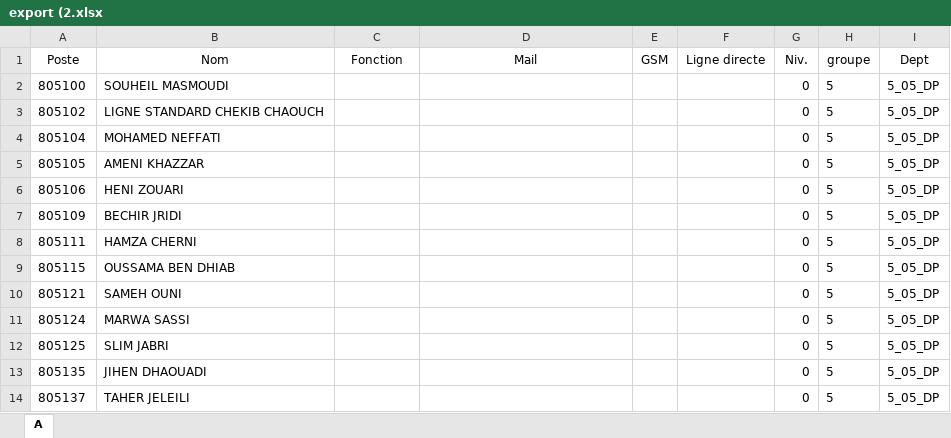
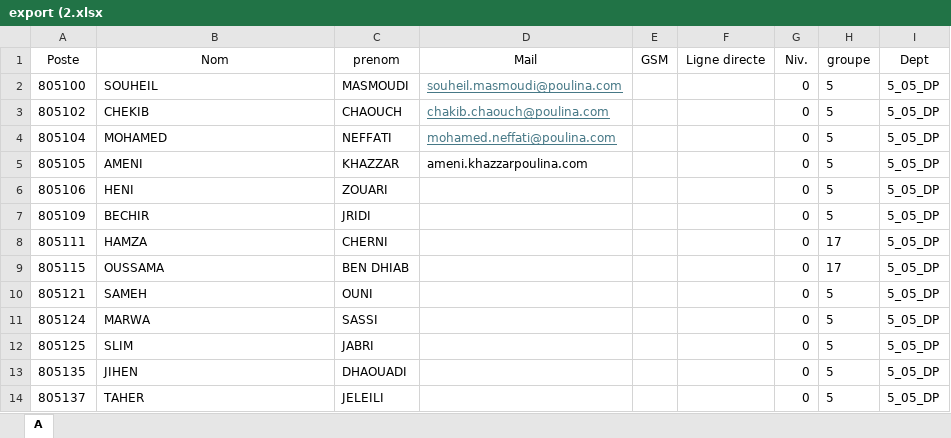
Before and after one commit to farahsouai/taxacall, an Excel workbook: backend/src/data/export (2.xlsx, sheet A, drawn as a sheet; only a part is shown; values as stored, in another font and other column widths than the file's, no borders; the diff covers the shown part only; the diff names each change by its address in the sheet, - before the commit and + after, or states it on an @@ line.

Commit message:
fonctionnelle 80%

```diff
--- a/backend/src/data/export (2.xlsx (sheet A)
+++ b/backend/src/data/export (2.xlsx (sheet A)
-C1: Fonction
+C1: prenom
-B2 (Nom): SOUHEIL MASMOUDI
+B2 (Nom): SOUHEIL
-C2 (prenom): (empty)
+C2 (prenom): MASMOUDI
-D2 (Mail): (empty)
+D2 (Mail): souheil.masmoudi@poulina.com
-B3 (Nom): LIGNE STANDARD CHEKIB CHAOUCH
+B3 (Nom): CHEKIB
-C3 (prenom): (empty)
+C3 (prenom): CHAOUCH
-D3 (Mail): (empty)
+D3 (Mail): chakib.chaouch@poulina.com
-B4 (Nom): MOHAMED NEFFATI
+B4 (Nom): MOHAMED
-C4 (prenom): (empty)
+C4 (prenom): NEFFATI
-D4 (Mail): (empty)
+D4 (Mail): mohamed.neffati@poulina.com
-B5 (Nom): AMENI KHAZZAR
+B5 (Nom): AMENI
-C5 (prenom): (empty)
+C5 (prenom): KHAZZAR
-D5 (Mail): (empty)
+D5 (Mail): ameni.khazzarpoulina.com
-B6 (Nom): HENI ZOUARI
+B6 (Nom): HENI
-C6 (prenom): (empty)
+C6 (prenom): ZOUARI
-B7 (Nom): BECHIR JRIDI
+B7 (Nom): BECHIR
-C7 (prenom): (empty)
+C7 (prenom): JRIDI
-B8 (Nom): HAMZA CHERNI
+B8 (Nom): HAMZA
-C8 (prenom): (empty)
+C8 (prenom): CHERNI
-H8:H9 (groupe): 5
+H8:H9 (groupe): 17
-B9 (Nom): OUSSAMA BEN DHIAB
+B9 (Nom): OUSSAMA
-C9 (prenom): (empty)
+C9 (prenom): BEN DHIAB
-B10 (Nom): SAMEH OUNI
+B10 (Nom): SAMEH
-C10 (prenom): (empty)
+C10 (prenom): OUNI
-B11 (Nom): MARWA SASSI
+B11 (Nom): MARWA
-C11 (prenom): (empty)
+C11 (prenom): SASSI
-B12 (Nom): SLIM JABRI
+B12 (Nom): SLIM
-C12 (prenom): (empty)
+C12 (prenom): JABRI
-B13 (Nom): JIHEN DHAOUADI
+B13 (Nom): JIHEN
-C13 (prenom): (empty)
+C13 (prenom): DHAOUADI
-B14 (Nom): TAHER JELEILI
+B14 (Nom): TAHER
-C14 (prenom): (empty)
+C14 (prenom): JELEILI
```
Also changed, not shown: 12 edited cells elsewhere in this sheet, backend/src/data/export (1.xlsx, 51 other files.
